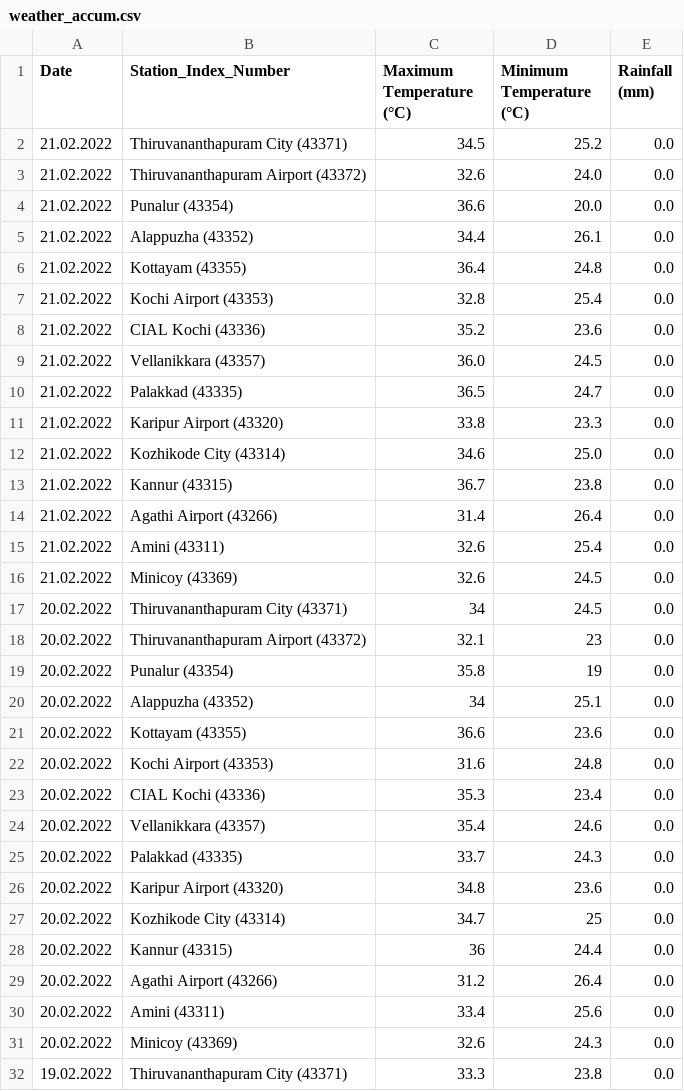
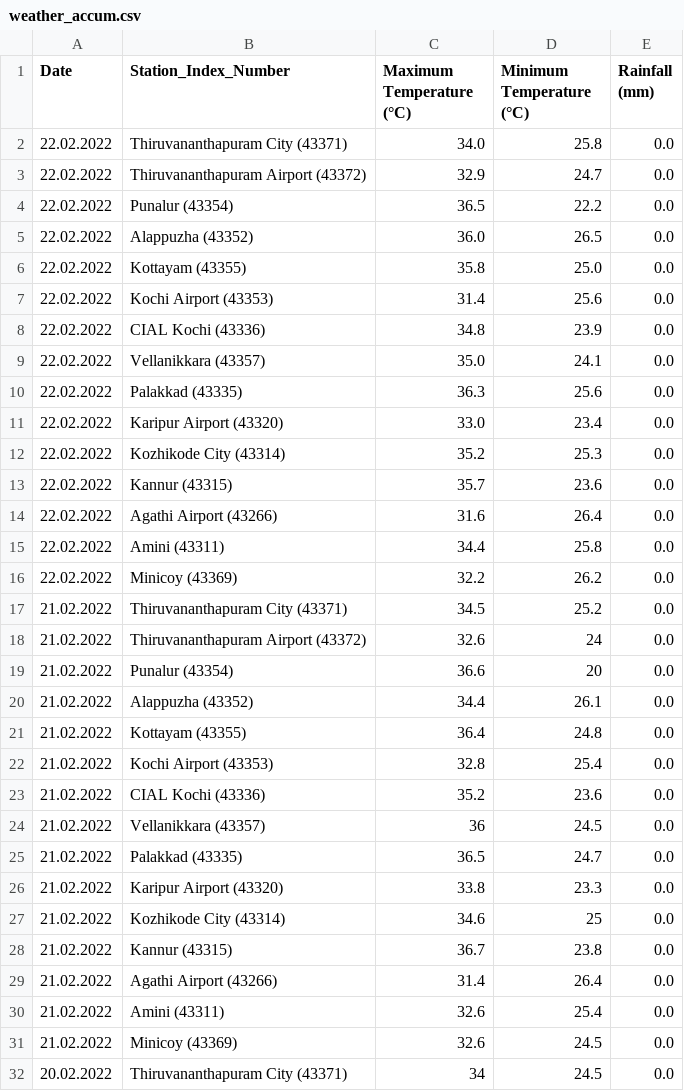
Before and after one commit to Open-Oven/kerala-weather-collector, a CSV file: data/weather_accum.csv, drawn as a sheet; only a part is shown; the shorter side is filled out with more unchanged rows.

```diff
--- a/data/weather_accum.csv
+++ b/data/weather_accum.csv
@@ -1,5 +1,20 @@
 Date,Station_Index_Number,Maximum Temperature (°C),Minimum Temperature (°C),Rainfall (mm)
+22.02.2022,Thiruvananthapuram City (43371),34.0,25.8,0.0
+22.02.2022,Thiruvananthapuram Airport (43372),32.9,24.7,0.0
+22.02.2022,Punalur (43354),36.5,22.2,0.0
+22.02.2022,Alappuzha (43352),36.0,26.5,0.0
+22.02.2022,Kottayam (43355),35.8,25.0,0.0
+22.02.2022,Kochi Airport (43353),31.4,25.6,0.0
+22.02.2022,CIAL Kochi (43336),34.8,23.9,0.0
+22.02.2022,Vellanikkara (43357),35.0,24.1,0.0
+22.02.2022,Palakkad (43335),36.3,25.6,0.0
+22.02.2022,Karipur Airport (43320),33.0,23.4,0.0
+22.02.2022,Kozhikode City (43314),35.2,25.3,0.0
+22.02.2022,Kannur (43315),35.7,23.6,0.0
+22.02.2022,Agathi Airport (43266),31.6,26.4,0.0
+22.02.2022,Amini (43311),34.4,25.8,0.0
+22.02.2022,Minicoy (43369),32.2,26.2,0.0
 21.02.2022,Thiruvananthapuram City (43371),34.5,25.2,0.0
-21.02.2022,Thiruvananthapuram Airport (43372),32.6,24.0,0.0
-21.02.2022,Punalur (43354),36.6,20.0,0.0
+21.02.2022,Thiruvananthapuram Airport (43372),32.6,24,0.0
+21.02.2022,Punalur (43354),36.6,20,0.0
 21.02.2022,Alappuzha (43352),34.4,26.1,0.0
@@ -8,6 +23,6 @@ Date,Station_Index_Number,Maximum Temperature (°C),Minimum Temperature (°C),Ra
 21.02.2022,CIAL Kochi (43336),35.2,23.6,0.0
-21.02.2022,Vellanikkara (43357),36.0,24.5,0.0
+21.02.2022,Vellanikkara (43357),36,24.5,0.0
 21.02.2022,Palakkad (43335),36.5,24.7,0.0
 21.02.2022,Karipur Airport (43320),33.8,23.3,0.0
-21.02.2022,Kozhikode City (43314),34.6,25.0,0.0
+21.02.2022,Kozhikode City (43314),34.6,25,0.0
 21.02.2022,Kannur (43315),36.7,23.8,0.0
```
Also changed, not shown: 1 other file.
